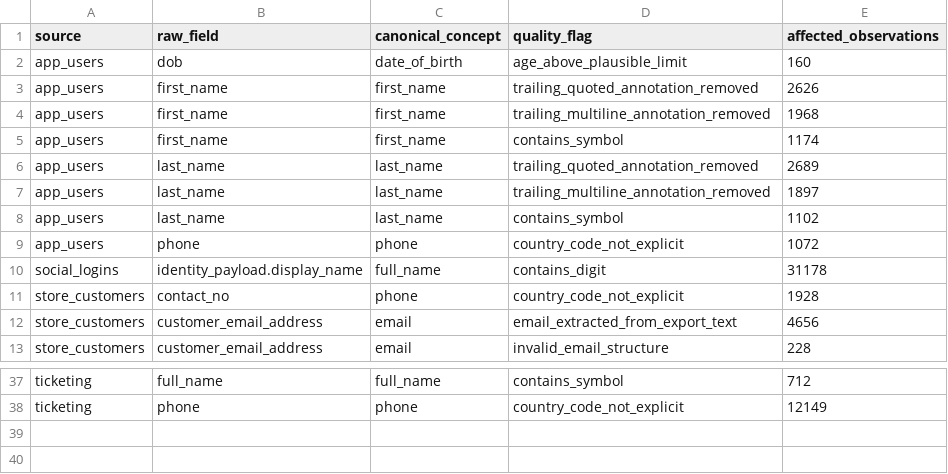
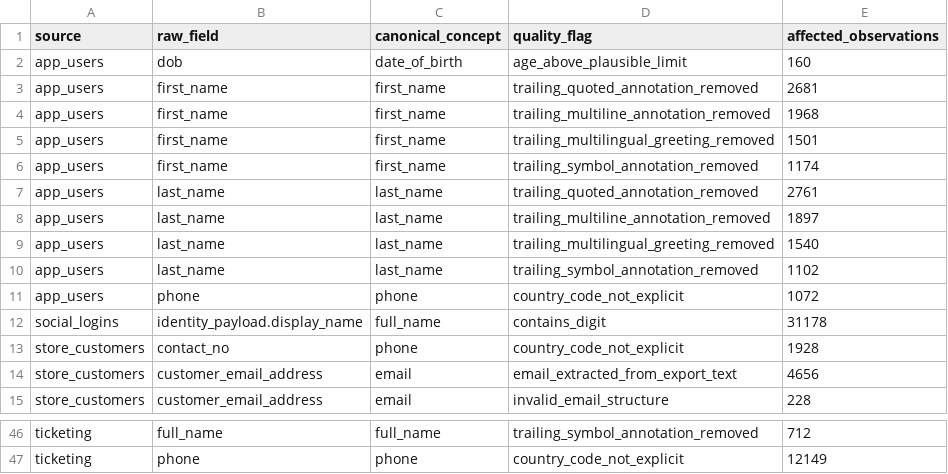
Before and after one commit to revathy07/kestrel-identity-resolution, a CSV file: outputs/normalization/normalization_issues.csv, drawn as a sheet; only a part is shown, gaps mark what is left out; addresses are those after the commit; the diff covers the shown part only; the diff names each change by its address in the sheet, - before the commit and + after, or states it on an @@ line.

```diff
--- a/outputs/normalization/normalization_issues.csv
+++ b/outputs/normalization/normalization_issues.csv
-E3 (affected_observations): 2626
+E3 (affected_observations): 2681
+row 5: app_users | first_name | first_name | trailing_multilingual_greeting_removed | 1501
-D6 (quality_flag): contains_symbol
+D6 (quality_flag): trailing_symbol_annotation_removed
-E7 (affected_observations): 2689
+E7 (affected_observations): 2761
+row 9: app_users | last_name | last_name | trailing_multilingual_greeting_removed | 1540
-D10 (quality_flag): contains_symbol
+D10 (quality_flag): trailing_symbol_annotation_removed
-D46 (quality_flag): contains_symbol
+D46 (quality_flag): trailing_symbol_annotation_removed
```
Also changed, not shown: 7 added rows and 13 edited cells elsewhere in this file, outputs/normalization/normalization_summary.csv, 27 other files.
